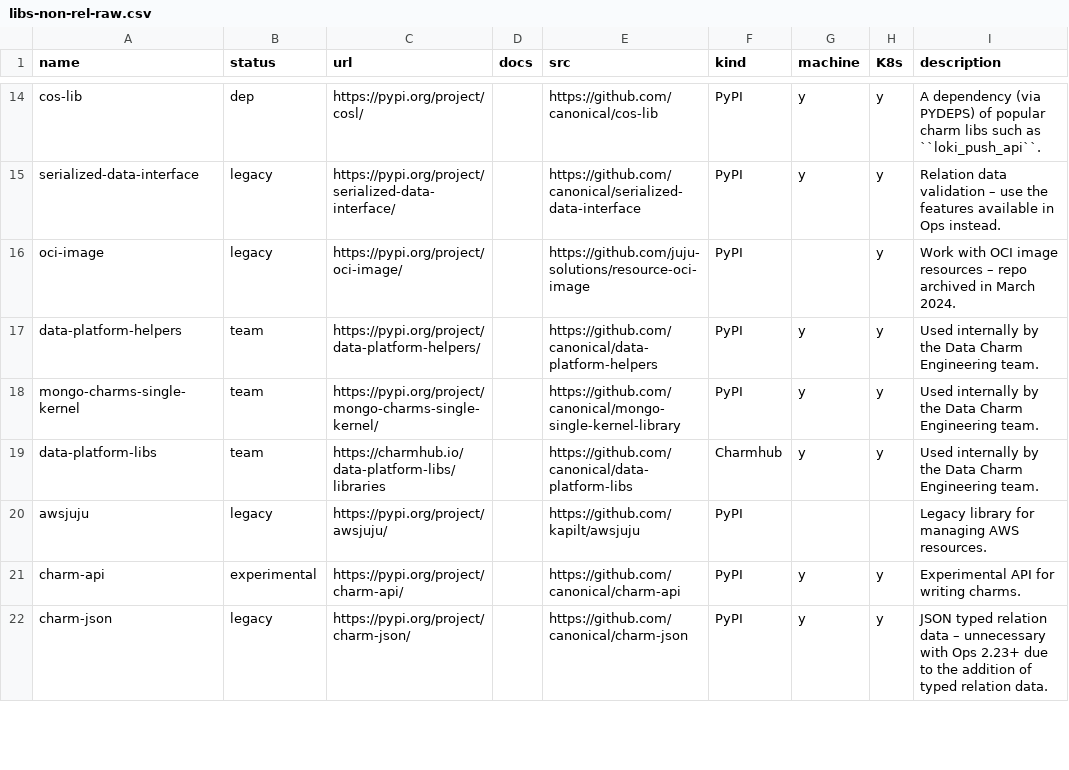
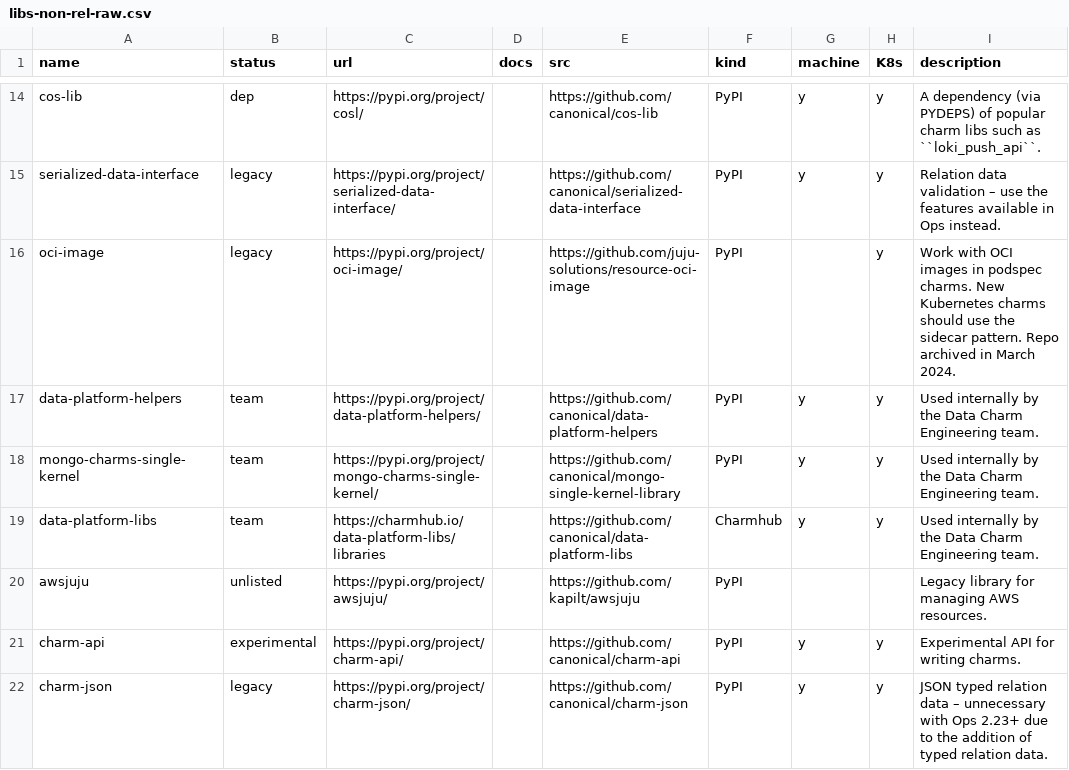
Before and after one commit to james-garner-canonical/charmlibs, a CSV file: _docs/reference/libs-non-rel-raw.csv, drawn as a sheet; only a part is shown, gaps mark what is left out; the diff covers the shown part only.

Commit message:
docs: categorisation and description improvements from review

```diff
--- a/_docs/reference/libs-non-rel-raw.csv
+++ b/_docs/reference/libs-non-rel-raw.csv
@@ -15,3 +15,3 @@ cos-lib,dep,https://pypi.org/project/cosl/,,https://github.com/canonical/cos-lib
 serialized-data-interface,legacy,https://pypi.org/project/serialized-data-interface/,,https://github.com/canonical/serialized-data-interface,PyPI,y,y,Relation data validation – use the features available in Ops instead.
-oci-image,legacy,https://pypi.org/project/oci-image/,,https://github.com/juju-solutions/resource-oci-image,PyPI,,y,Work with OCI image resources – repo archived in March 2024.
+oci-image,legacy,https://pypi.org/project/oci-image/,,https://github.com/juju-solutions/resource-oci-image,PyPI,,y,Work with OCI images in podspec charms. New Kubernetes charms should use the sidecar pattern. Repo archived in March 2024.
 data-platform-helpers,team,https://pypi.org/project/data-platform-helpers/,,https://github.com/canonical/data-platform-helpers,PyPI,y,y,Used internally by the Data Charm Engineering team.
@@ -19,3 +19,3 @@ mongo-charms-single-kernel,team,https://pypi.org/project/mongo-charms-single-ker
 data-platform-libs,team,https://charmhub.io/data-platform-libs/libraries,,https://github.com/canonical/data-platform-libs,Charmhub,y,y,Used internally by the Data Charm Engineering team.
-awsjuju,legacy,https://pypi.org/project/awsjuju/,,https://github.com/kapilt/awsjuju,PyPI,,,Legacy library for managing AWS resources.
+awsjuju,unlisted,https://pypi.org/project/awsjuju/,,https://github.com/kapilt/awsjuju,PyPI,,,Legacy library for managing AWS resources.
 charm-api,experimental,https://pypi.org/project/charm-api/,,https://github.com/canonical/charm-api,PyPI,y,y,Experimental API for writing charms.
```
Also changed, not shown: 10 edited cells elsewhere in this file.
